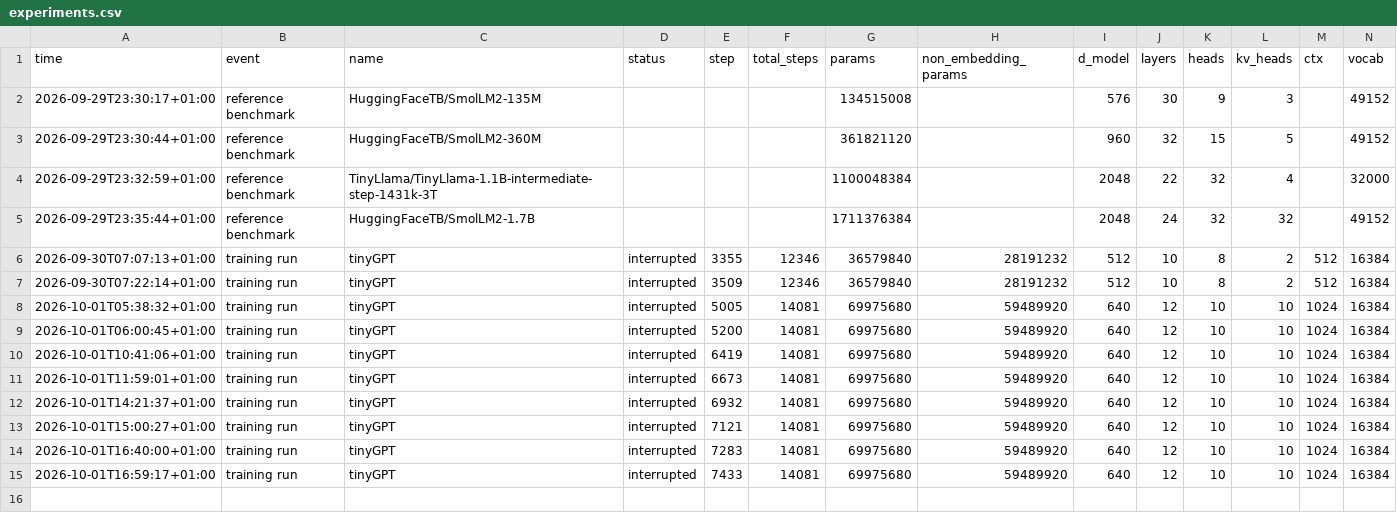
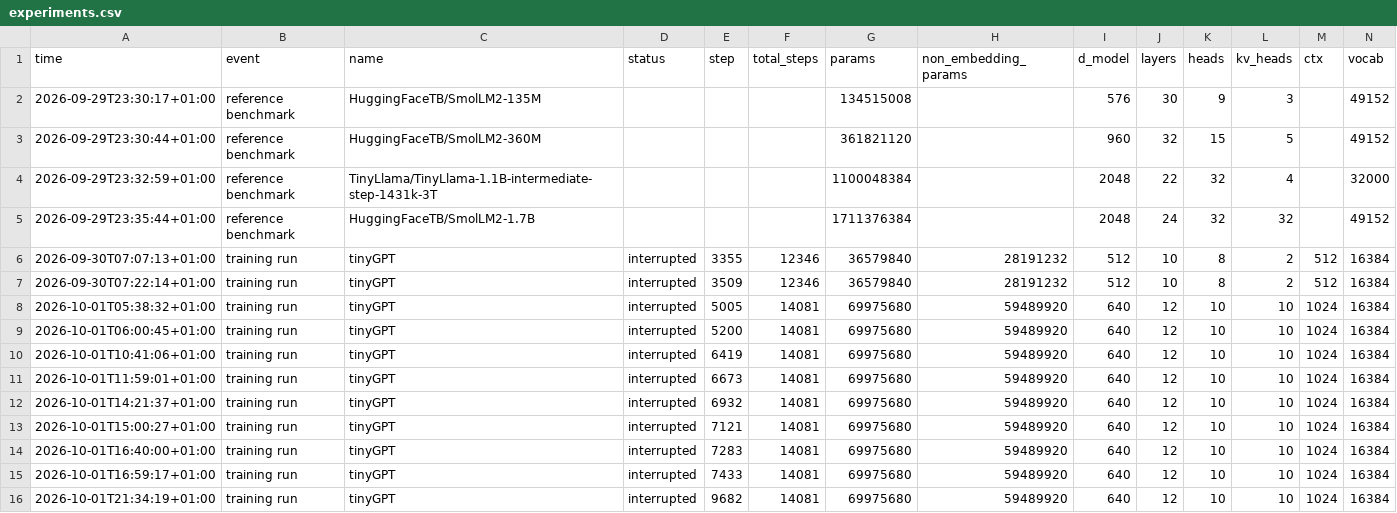
Before and after one commit to AlfredPgen/Local-AI, a CSV file: results/experiments.csv, drawn as a sheet; only a part is shown; rows hold the shown columns only; the diff names each change by its address in the sheet, - before the commit and + after, or states it on an @@ line.

Commit message:
Experiments: training run tinyGPT interrupted

```diff
--- a/results/experiments.csv
+++ b/results/experiments.csv
+row 16: 2026-10-01T21:34:19+01:00 | training run | tinyGPT | interrupted | 9682 | 14081 | 69975680 | 59489920 | 640 | 12 | 10 | 10 | 1024 | 16384
```
